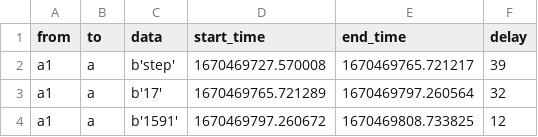
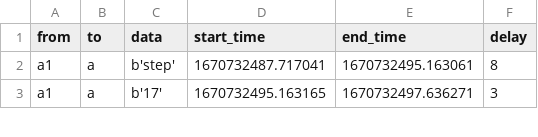
Before and after one commit to Howardwang007/CS6903-CS4783-Project-2, a CSV file: Yao's/msg.csv, drawn as a sheet; only a part is shown; the diff covers the shown part only.

```diff
--- a/Yao's/msg.csv
+++ b/Yao's/msg.csv
@@ -1,4 +1,3 @@
 from,to,data,start_time,end_time,delay
-a1,a,b'step',1670469727.570008,1670469765.721217,39
-a1,a,b'17',1670469765.721289,1670469797.260564,32
-a1,a,b'1591',1670469797.260672,1670469808.733825,12
+a1,a,b'step',1670732487.717041,1670732495.163061,8
+a1,a,b'17',1670732495.163165,1670732497.636271,3
```
Also changed, not shown: 2 added rows, 1 removed row and 17 edited cells elsewhere in this file, 14 other files.
